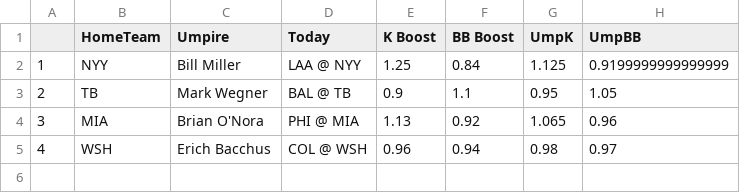
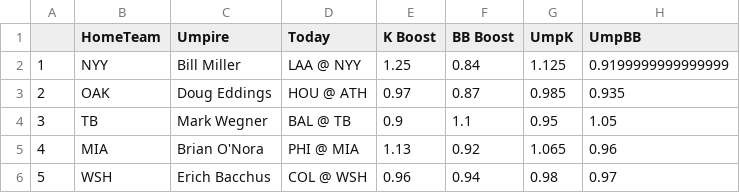
Before and after one commit to JonPGH/slateProj, a CSV file: Data/umpData.csv, drawn as a sheet.

```diff
--- a/Data/umpData.csv
+++ b/Data/umpData.csv
@@ -2,4 +2,5 @@
 1,NYY,Bill Miller,LAA @ NYY,1.25,0.84,1.125,0.9199999999999999
-2,TB,Mark Wegner,BAL @ TB,0.9,1.1,0.95,1.05
-3,MIA,Brian O'Nora,PHI @ MIA,1.13,0.92,1.065,0.96
-4,WSH,Erich Bacchus,COL @ WSH,0.96,0.94,0.98,0.97
+2,OAK,Doug Eddings,HOU @ ATH,0.97,0.87,0.985,0.935
+3,TB,Mark Wegner,BAL @ TB,0.9,1.1,0.95,1.05
+4,MIA,Brian O'Nora,PHI @ MIA,1.13,0.92,1.065,0.96
+5,WSH,Erich Bacchus,COL @ WSH,0.96,0.94,0.98,0.97
```
Also changed, not shown: Data/Tableau_DailyHitterProj.csv, Data/hitter_proj_withids.csv, 9 other files.
